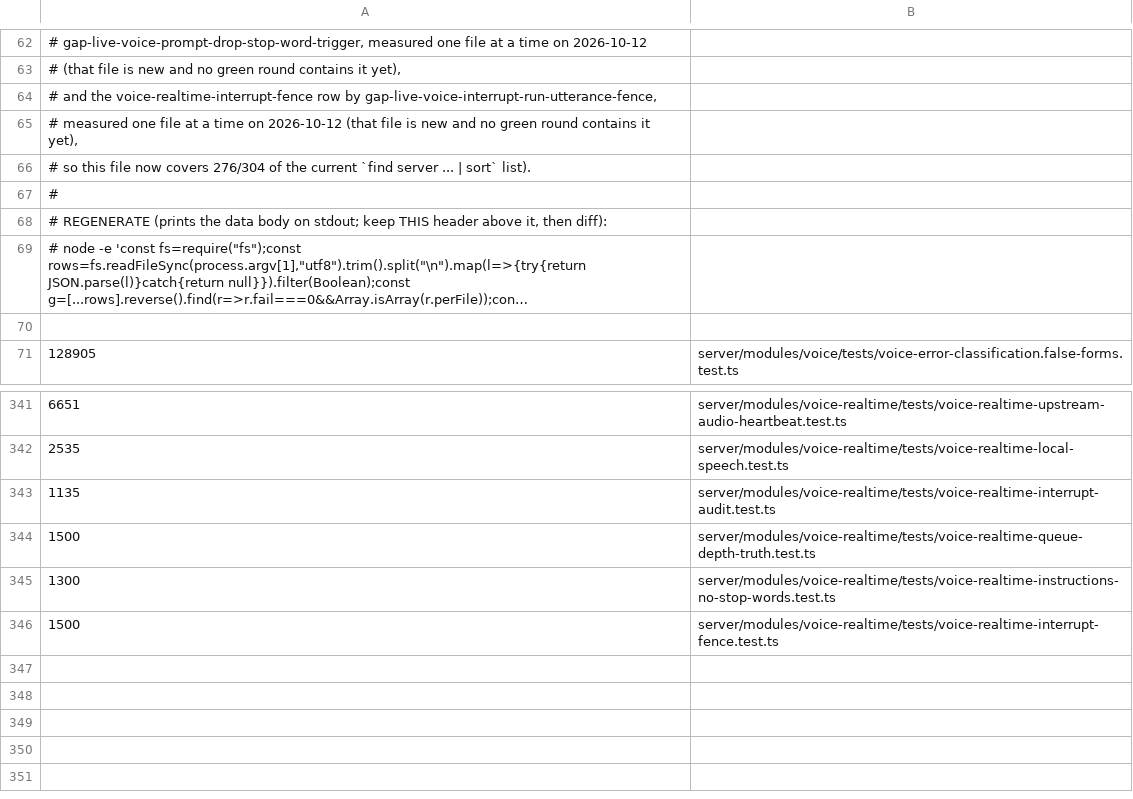
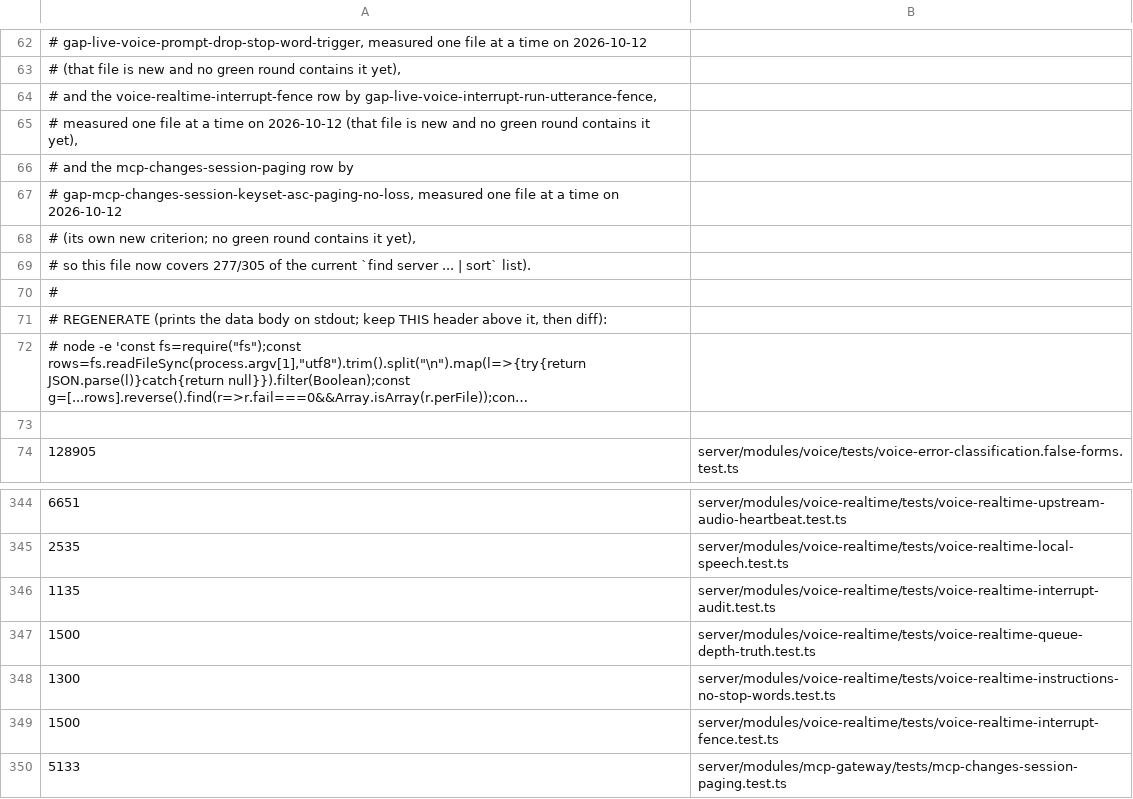
Before and after one commit to Chuwhyangle/claudecodeui, a TSV file: scripts/suite-duration-baseline.tsv, drawn as a sheet; only a part is shown, gaps mark what is left out; long unchanged cells end in ….

```diff
--- a/scripts/suite-duration-baseline.tsv
+++ b/scripts/suite-duration-baseline.tsv
@@ -65,3 +65,6 @@
 #   measured one file at a time on 2026-10-12 (that file is new and no green round contains it yet),
-# so this file now covers 276/304 of the current `find server ... | sort` list).
+#   and the mcp-changes-session-paging row by
+#   gap-mcp-changes-session-keyset-asc-paging-no-loss, measured one file at a time on 2026-10-12
+#   (its own new criterion; no green round contains it yet),
+# so this file now covers 277/305 of the current `find server ... | sort` list).
 #
@@ -346 +349,2 @@
 1500	server/modules/voice-realtime/tests/voice-realtime-interrupt-fence.test.ts
+5133	server/modules/mcp-gateway/tests/mcp-changes-session-paging.test.ts
```
Also changed, not shown: 8 other files.
